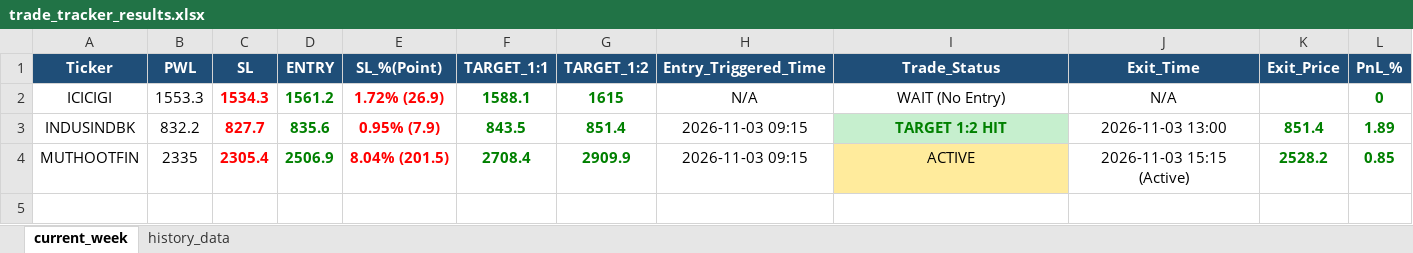
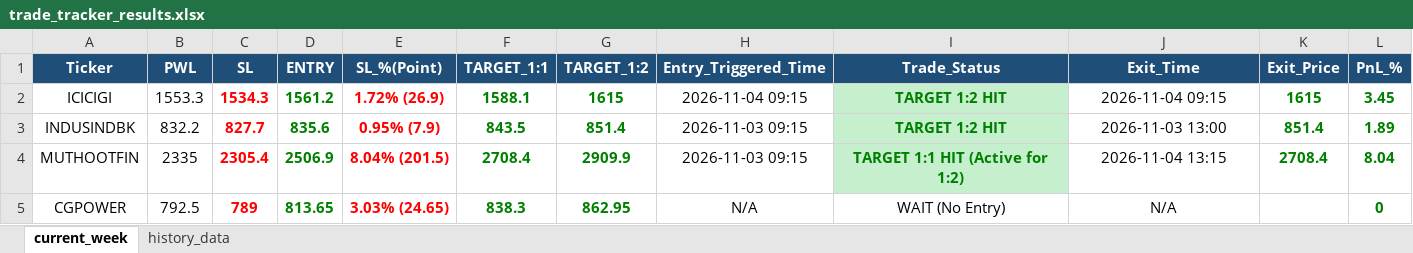
Before and after one commit to chandancv62-mtf/telegram-notifier, an Excel workbook: data/trade_tracker_results.xlsx, sheet current_week, drawn as a sheet; values as stored, in another font and other column widths than the file's, no borders; the diff names each change by its address in the sheet, - before the commit and + after, or states it on an @@ line.

```diff
--- a/data/trade_tracker_results.xlsx (sheet current_week)
+++ b/data/trade_tracker_results.xlsx (sheet current_week)
-H2 (Entry_Triggered_Time): N/A
+H2 (Entry_Triggered_Time): 2026-11-04 09:15
-I2 (Trade_Status): WAIT (No Entry)
+I2 (Trade_Status): TARGET 1:2 HIT
@@ I2 fill: none → #C6EFCE, bold: off → on, text colour: black → #008000 @@
-J2 (Exit_Time): N/A
+J2 (Exit_Time): 2026-11-04 09:15
-K2 (Exit_Price): (empty)
+K2 (Exit_Price): 1615
-L2 (PnL_%): 0
+L2 (PnL_%): 3.45
-I4 (Trade_Status): ACTIVE
+I4 (Trade_Status): TARGET 1:1 HIT (Active for 1:2)
@@ I4 bold: off → on, text colour: black → #008000, fill: #FFEB9C → #C6EFCE @@
-J4 (Exit_Time): 2026-11-03 15:15 (Active)
+J4 (Exit_Time): 2026-11-04 13:15
-K4 (Exit_Price): 2528.2
+K4 (Exit_Price): 2708.4
-L4 (PnL_%): 0.85
+L4 (PnL_%): 8.04
+row 5: CGPOWER | 792.5 | 789 | 813.65 | 3.03% (24.65) | 838.3 | 862.95 | N/A | WAIT (No Entry) | N/A |  | 0
```
Also changed, not shown: sheet history_data, hidden cells, data/entry_sl_signals.xlsx, data/weekly_final_trading_signals.xlsx, 1 other file.
